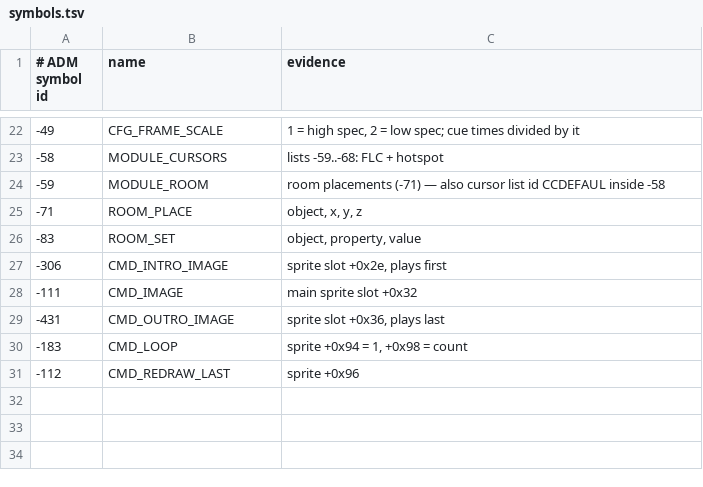
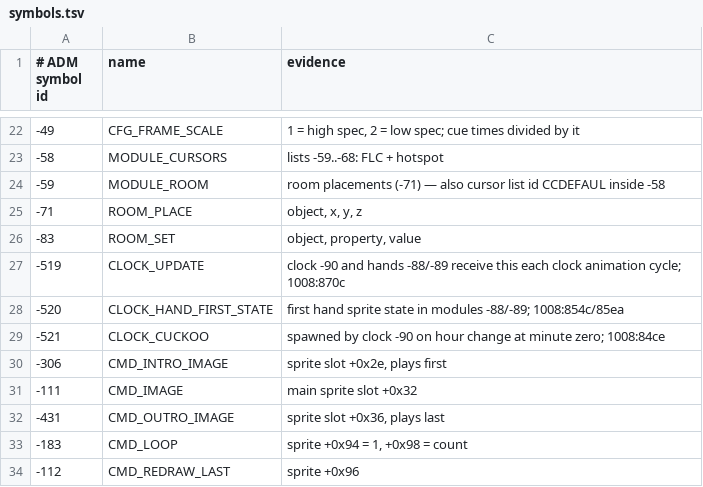
Before and after one commit to FlavioOdas/cyberpest-fan-remake, a TSV file: docs/re/symbols.tsv, drawn as a sheet; only a part is shown, gaps mark what is left out; the diff names each change by its address in the sheet, - before the commit and + after, or states it on an @@ line.

```diff
--- a/docs/re/symbols.tsv
+++ b/docs/re/symbols.tsv
+row 27: -519 | CLOCK_UPDATE | clock -90 and hands -88/-89 receive this each clock animation cycle; 1008:870c
+row 28: -520 | CLOCK_HAND_FIRST_STATE | first hand sprite state in modules -88/-89; 1008:854c/85ea
+row 29: -521 | CLOCK_CUCKOO | spawned by clock -90 on hour change at minute zero; 1008:84ce
```
Also changed, not shown: docs/re/names.tsv, 9 other files.
